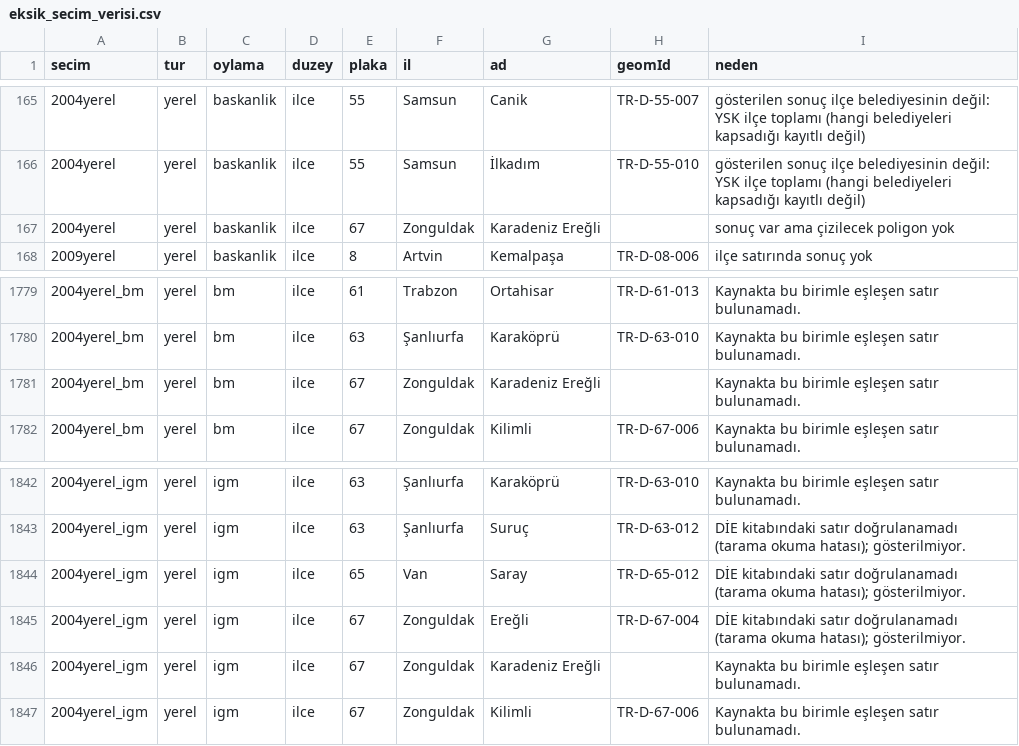
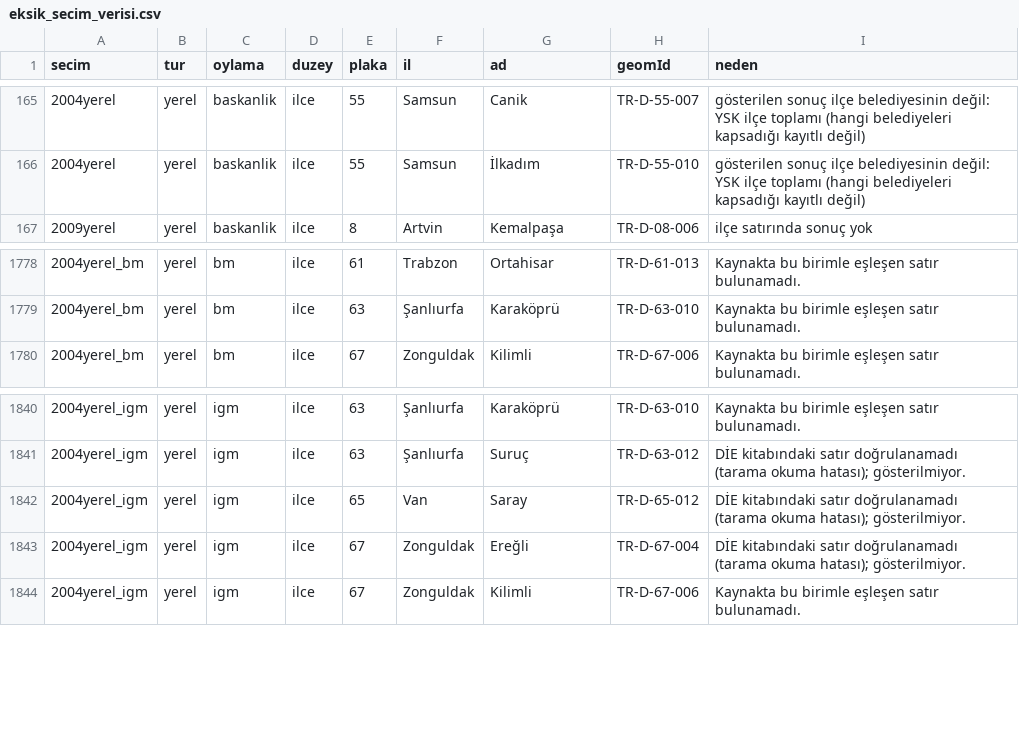
Before and after one commit to hamiKumbasae/turkiye-secim-haritasi, a CSV file: docs/rapor/eksik_secim_verisi.csv, drawn as a sheet; only a part is shown, gaps mark what is left out; the diff names each change by its address in the sheet, - before the commit and + after, or states it on an @@ line.

```diff
--- a/docs/rapor/eksik_secim_verisi.csv
+++ b/docs/rapor/eksik_secim_verisi.csv
-row 167: 2004yerel | yerel | baskanlik | ilce | 67 | Zonguldak | Karadeniz Ereğli |  | sonuç var ama çizilecek poligon yok
-row 1781: 2004yerel_bm | yerel | bm | ilce | 67 | Zonguldak | Karadeniz Ereğli |  | Kaynakta bu birimle eşleşen satır bulunamadı.
-row 1846: 2004yerel_igm | yerel | igm | ilce | 67 | Zonguldak | Karadeniz Ereğli |  | Kaynakta bu birimle eşleşen satır bulunamadı.
```
Also changed, not shown: docs/rapor/kapsam_il_bazinda.csv, docs/rapor/kapsam_tablosu.csv, 23 other files.
